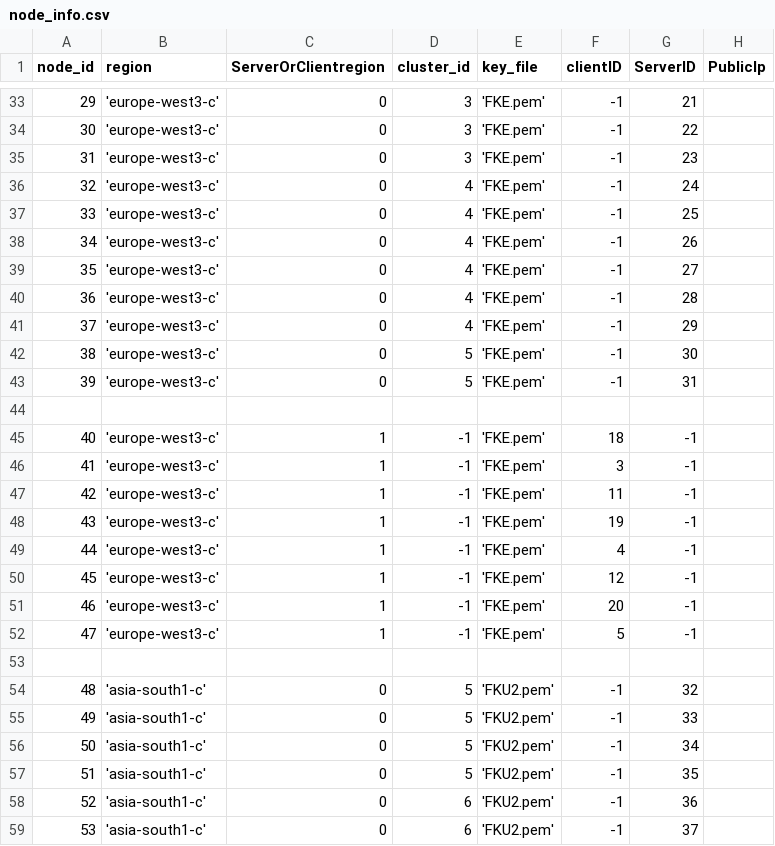
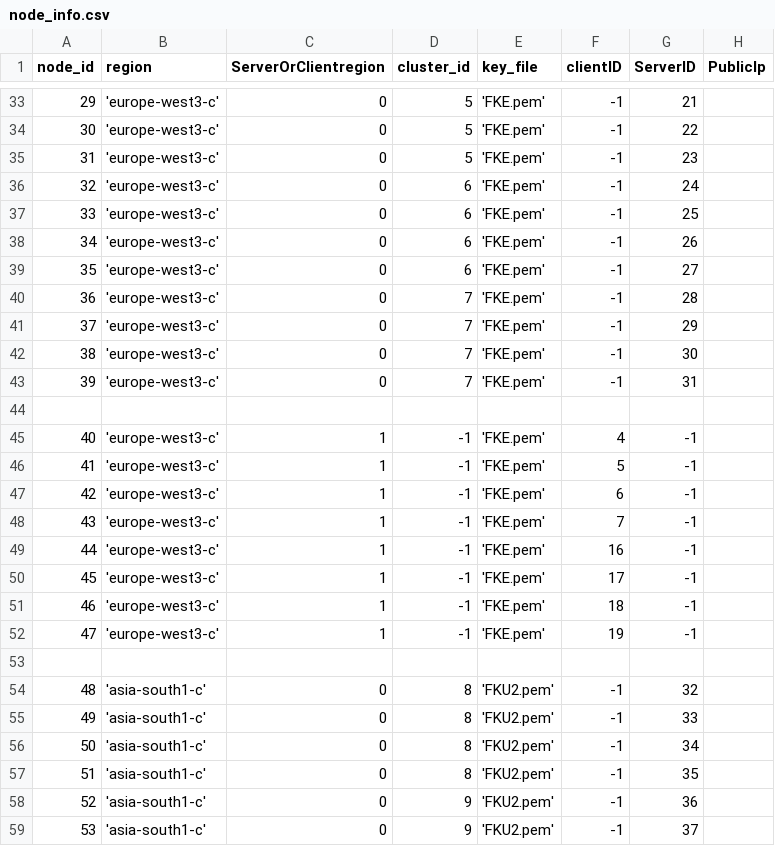
Before and after one commit to draznm/resDB, a CSV file: node_info.csv, drawn as a sheet; only a part is shown, gaps mark what is left out; the diff covers the shown part only.

```diff
--- a/node_info.csv
+++ b/node_info.csv
@@ -33,27 +33,27 @@ node_id,region,ServerOrClientregion,cluster_id,key_file,clientID,ServerID, Publi
-29, 'europe-west3-c', 0, 3, 'FKE.pem', -1, 21,
-30, 'europe-west3-c', 0, 3, 'FKE.pem', -1, 22,
-31, 'europe-west3-c', 0, 3, 'FKE.pem', -1, 23,
-32, 'europe-west3-c', 0, 4, 'FKE.pem', -1, 24,
-33, 'europe-west3-c', 0, 4, 'FKE.pem', -1, 25,
-34, 'europe-west3-c', 0, 4, 'FKE.pem', -1, 26,
-35, 'europe-west3-c', 0, 4, 'FKE.pem', -1, 27,
-36, 'europe-west3-c', 0, 4, 'FKE.pem', -1, 28,
-37, 'europe-west3-c', 0, 4, 'FKE.pem', -1, 29,
-38, 'europe-west3-c', 0, 5, 'FKE.pem', -1, 30,
-39, 'europe-west3-c', 0, 5, 'FKE.pem', -1, 31,
+29, 'europe-west3-c', 0, 5, 'FKE.pem', -1, 21,
+30, 'europe-west3-c', 0, 5, 'FKE.pem', -1, 22,
+31, 'europe-west3-c', 0, 5, 'FKE.pem', -1, 23,
+32, 'europe-west3-c', 0, 6, 'FKE.pem', -1, 24,
+33, 'europe-west3-c', 0, 6, 'FKE.pem', -1, 25,
+34, 'europe-west3-c', 0, 6, 'FKE.pem', -1, 26,
+35, 'europe-west3-c', 0, 6, 'FKE.pem', -1, 27,
+36, 'europe-west3-c', 0, 7, 'FKE.pem', -1, 28,
+37, 'europe-west3-c', 0, 7, 'FKE.pem', -1, 29,
+38, 'europe-west3-c', 0, 7, 'FKE.pem', -1, 30,
+39, 'europe-west3-c', 0, 7, 'FKE.pem', -1, 31,
 
-40, 'europe-west3-c', 1, -1, 'FKE.pem', 18, -1,
-41, 'europe-west3-c', 1, -1, 'FKE.pem', 3, -1,
-42, 'europe-west3-c', 1, -1, 'FKE.pem', 11, -1,
-43, 'europe-west3-c', 1, -1, 'FKE.pem', 19, -1,
-44, 'europe-west3-c', 1, -1, 'FKE.pem', 4, -1,
-45, 'europe-west3-c', 1, -1, 'FKE.pem', 12, -1,
-46, 'europe-west3-c', 1, -1, 'FKE.pem', 20, -1,
-47, 'europe-west3-c', 1, -1, 'FKE.pem', 5, -1,
+40, 'europe-west3-c', 1, -1, 'FKE.pem', 4, -1,
+41, 'europe-west3-c', 1, -1, 'FKE.pem', 5, -1,
+42, 'europe-west3-c', 1, -1, 'FKE.pem', 6, -1,
+43, 'europe-west3-c', 1, -1, 'FKE.pem', 7, -1,
+44, 'europe-west3-c', 1, -1, 'FKE.pem', 16, -1,
+45, 'europe-west3-c', 1, -1, 'FKE.pem', 17, -1,
+46, 'europe-west3-c', 1, -1, 'FKE.pem', 18, -1,
+47, 'europe-west3-c', 1, -1, 'FKE.pem', 19, -1,
 
-48, 'asia-south1-c', 0, 5, 'FKU2.pem', -1, 32,
-49, 'asia-south1-c', 0, 5, 'FKU2.pem', -1, 33,
-50, 'asia-south1-c', 0, 5, 'FKU2.pem', -1, 34,
-51, 'asia-south1-c', 0, 5, 'FKU2.pem', -1, 35,
-52, 'asia-south1-c', 0, 6, 'FKU2.pem', -1, 36,
-53, 'asia-south1-c', 0, 6, 'FKU2.pem', -1, 37,
+48, 'asia-south1-c', 0, 8, 'FKU2.pem', -1, 32,
+49, 'asia-south1-c', 0, 8, 'FKU2.pem', -1, 33,
+50, 'asia-south1-c', 0, 8, 'FKU2.pem', -1, 34,
+51, 'asia-south1-c', 0, 8, 'FKU2.pem', -1, 35,
+52, 'asia-south1-c', 0, 9, 'FKU2.pem', -1, 36,
+53, 'asia-south1-c', 0, 9, 'FKU2.pem', -1, 37,
```
Also changed, not shown: 39 edited cells elsewhere in this file, 2 other files.
